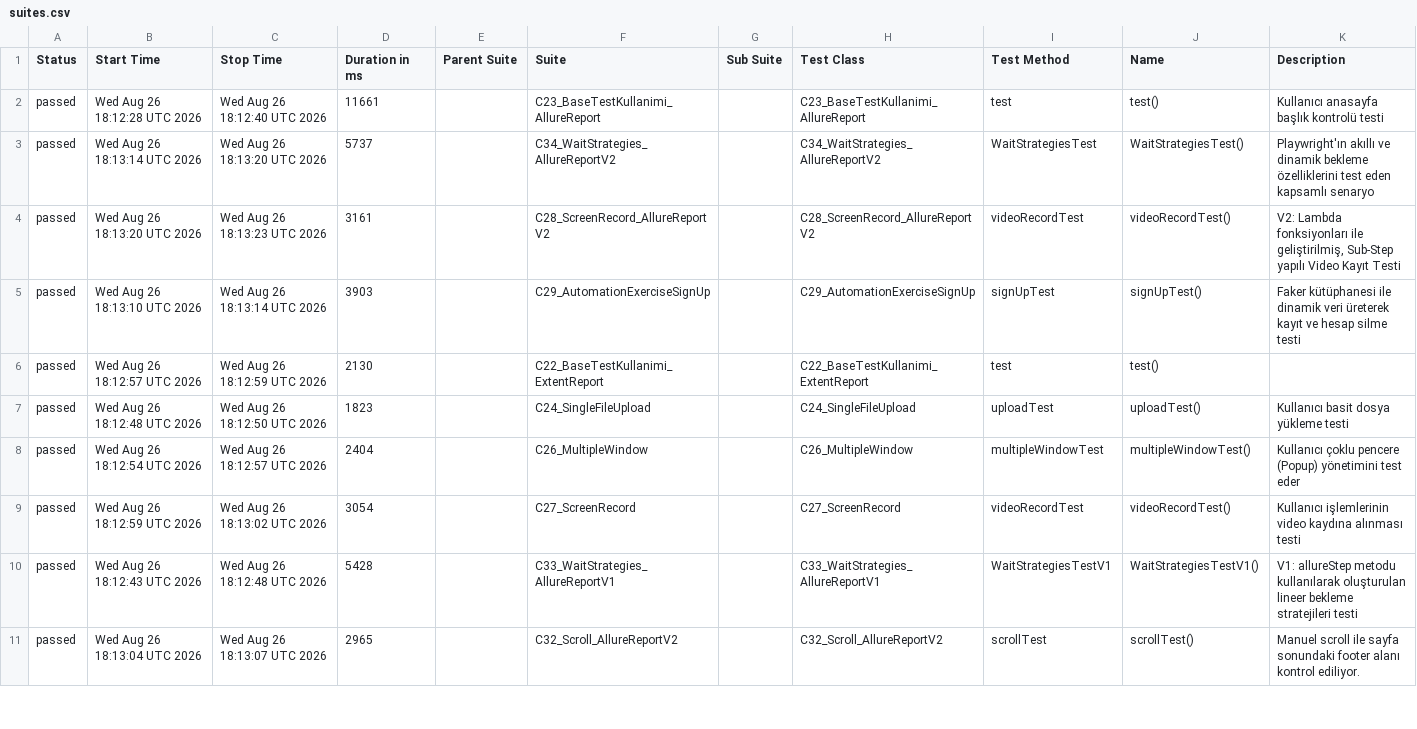
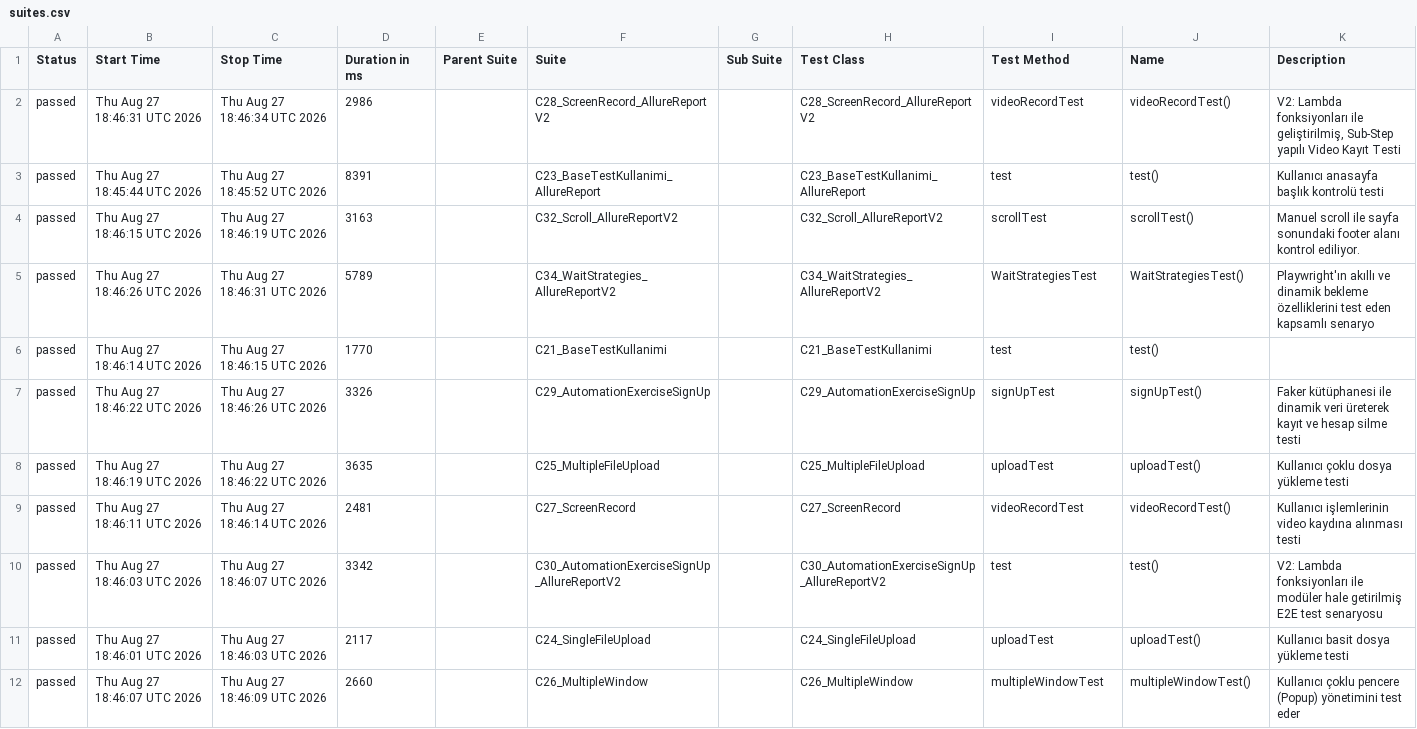
Before and after one commit to kilicCeren/TestAutomationWithPlaywrightJava, a CSV file: allure-history/data/suites.csv, drawn as a sheet; only a part is shown; the diff covers the shown part only.

```diff
--- a/allure-history/data/suites.csv
+++ b/allure-history/data/suites.csv
@@ -1,11 +1,12 @@
 "Status","Start Time","Stop Time","Duration in ms","Parent Suite","Suite","Sub Suite","Test Class","Test Method","Name","Description"
-"passed","Wed Aug 26 18:12:28 UTC 2026","Wed Aug 26 18:12:40 UTC 2026","11661","","C23_BaseTestKullanimi_AllureReport","","C23_BaseTestKullanimi_AllureReport","test","test()","Kullanıcı anasayfa başlık kontrolü testi"
-"passed","Wed Aug 26 18:13:14 UTC 2026","Wed Aug 26 18:13:20 UTC 2026","5737","","C34_WaitStrategies_AllureReportV2","","C34_WaitStrategies_AllureReportV2","WaitStrategiesTest","WaitStrategiesTest()","Playwright'ın akıllı ve dinamik bekleme özelliklerini test eden kapsamlı senaryo"
-"passed","Wed Aug 26 18:13:20 UTC 2026","Wed Aug 26 18:13:23 UTC 2026","3161","","C28_ScreenRecord_AllureReportV2","","C28_ScreenRecord_AllureReportV2","videoRecordTest","videoRecordTest()","V2: Lambda fonksiyonları ile geliştirilmiş, Sub-Step yapılı Video Kayıt Testi"
-"passed","Wed Aug 26 18:13:10 UTC 2026","Wed Aug 26 18:13:14 UTC 2026","3903","","C29_AutomationExerciseSignUp","","C29_AutomationExerciseSignUp","signUpTest","signUpTest()","Faker kütüphanesi ile dinamik veri üreterek kayıt ve hesap silme testi"
-"passed","Wed Aug 26 18:12:57 UTC 2026","Wed Aug 26 18:12:59 UTC 2026","2130","","C22_BaseTestKullanimi_ExtentReport","","C22_BaseTestKullanimi_ExtentReport","test","test()",""
-"passed","Wed Aug 26 18:12:48 UTC 2026","Wed Aug 26 18:12:50 UTC 2026","1823","","C24_SingleFileUpload","","C24_SingleFileUpload","uploadTest","uploadTest()","Kullanıcı basit dosya yükleme testi"
-"passed","Wed Aug 26 18:12:54 UTC 2026","Wed Aug 26 18:12:57 UTC 2026","2404","","C26_MultipleWindow","","C26_MultipleWindow","multipleWindowTest","multipleWindowTest()","Kullanıcı çoklu pencere (Popup) yönetimini test eder"
-"passed","Wed Aug 26 18:12:59 UTC 2026","Wed Aug 26 18:13:02 UTC 2026","3054","","C27_ScreenRecord","","C27_ScreenRecord","videoRecordTest","videoRecordTest()","Kullanıcı işlemlerinin video kaydına alınması testi"
-"passed","Wed Aug 26 18:12:43 UTC 2026","Wed Aug 26 18:12:48 UTC 2026","5428","","C33_WaitStrategies_AllureReportV1","","C33_WaitStrategies_AllureReportV1","WaitStrategiesTestV1","WaitStrategiesTestV1()","V1: allureStep metodu kullanılarak oluşturulan lineer bekleme stratejileri testi"
-"passed","Wed Aug 26 18:13:04 UTC 2026","Wed Aug 26 18:13:07 UTC 2026","2965","","C32_Scroll_AllureReportV2","","C32_Scroll_AllureReportV2","scrollTest","scrollTest()","Manuel scroll ile sayfa sonundaki footer alanı kontrol ediliyor."
+"passed","Thu Aug 27 18:46:31 UTC 2026","Thu Aug 27 18:46:34 UTC 2026","2986","","C28_ScreenRecord_AllureReportV2","","C28_ScreenRecord_AllureReportV2","videoRecordTest","videoRecordTest()","V2: Lambda fonksiyonları ile geliştirilmiş, Sub-Step yapılı Video Kayıt Testi"
+"passed","Thu Aug 27 18:45:44 UTC 2026","Thu Aug 27 18:45:52 UTC 2026","8391","","C23_BaseTestKullanimi_AllureReport","","C23_BaseTestKullanimi_AllureReport","test","test()","Kullanıcı anasayfa başlık kontrolü testi"
+"passed","Thu Aug 27 18:46:15 UTC 2026","Thu Aug 27 18:46:19 UTC 2026","3163","","C32_Scroll_AllureReportV2","","C32_Scroll_AllureReportV2","scrollTest","scrollTest()","Manuel scroll ile sayfa sonundaki footer alanı kontrol ediliyor."
+"passed","Thu Aug 27 18:46:26 UTC 2026","Thu Aug 27 18:46:31 UTC 2026","5789","","C34_WaitStrategies_AllureReportV2","","C34_WaitStrategies_AllureReportV2","WaitStrategiesTest","WaitStrategiesTest()","Playwright'ın akıllı ve dinamik bekleme özelliklerini test eden kapsamlı senaryo"
+"passed","Thu Aug 27 18:46:14 UTC 2026","Thu Aug 27 18:46:15 UTC 2026","1770","","C21_BaseTestKullanimi","","C21_BaseTestKullanimi","test","test()",""
+"passed","Thu Aug 27 18:46:22 UTC 2026","Thu Aug 27 18:46:26 UTC 2026","3326","","C29_AutomationExerciseSignUp","","C29_AutomationExerciseSignUp","signUpTest","signUpTest()","Faker kütüphanesi ile dinamik veri üreterek kayıt ve hesap silme testi"
+"passed","Thu Aug 27 18:46:19 UTC 2026","Thu Aug 27 18:46:22 UTC 2026","3635","","C25_MultipleFileUpload","","C25_MultipleFileUpload","uploadTest","uploadTest()","Kullanıcı çoklu dosya yükleme testi"
+"passed","Thu Aug 27 18:46:11 UTC 2026","Thu Aug 27 18:46:14 UTC 2026","2481","","C27_ScreenRecord","","C27_ScreenRecord","videoRecordTest","videoRecordTest()","Kullanıcı işlemlerinin video kaydına alınması testi"
+"passed","Thu Aug 27 18:46:03 UTC 2026","Thu Aug 27 18:46:07 UTC 2026","3342","","C30_AutomationExerciseSignUp_AllureReportV2","","C30_AutomationExerciseSignUp_AllureReportV2","test","test()","V2: Lambda fonksiyonları ile modüler hale getirilmiş E2E test senaryosu"
+"passed","Thu Aug 27 18:46:01 UTC 2026","Thu Aug 27 18:46:03 UTC 2026","2117","","C24_SingleFileUpload","","C24_SingleFileUpload","uploadTest","uploadTest()","Kullanıcı basit dosya yükleme testi"
+"passed","Thu Aug 27 18:46:07 UTC 2026","Thu Aug 27 18:46:09 UTC 2026","2660","","C26_MultipleWindow","","C26_MultipleWindow","multipleWindowTest","multipleWindowTest()","Kullanıcı çoklu pencere (Popup) yönetimini test eder"
```
Also changed, not shown: 1 added row, 2 removed rows and 8 edited cells elsewhere in this file, allure-history/data/behaviors.csv, 43 other files.
